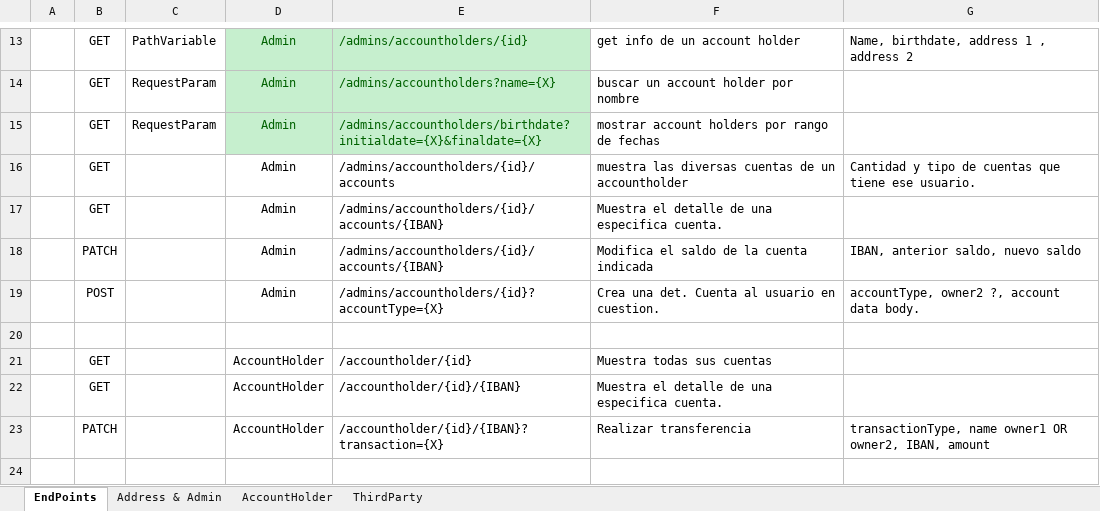
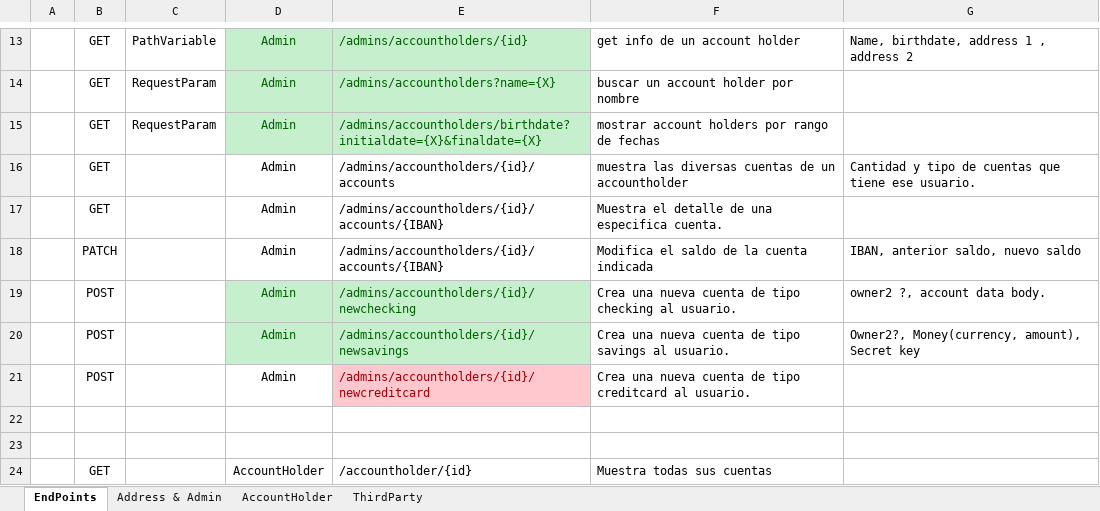
Before and after one commit to perseo1326/IH-Proyecto_Bancario, an Excel workbook: External_Resources/Mapa Endpoints.xlsx, sheet EndPoints, drawn as a sheet; only a part is shown, gaps mark what is left out; the shorter side is filled out with more unchanged rows; values as stored, in another font and other column widths than the file's, no borders; table styles not drawn; the diff names each change by its address in the sheet, - before the commit and + after, or states it on an @@ line.

```diff
--- a/External_Resources/Mapa Endpoints.xlsx (sheet EndPoints)
+++ b/External_Resources/Mapa Endpoints.xlsx (sheet EndPoints)
@@ D19:E19 fill: none → #C6EFCE, text colour: black → #006100 @@
-E19: /admins/accountholders/{id}?accountType={X}
+E19: /admins/accountholders/{id}/newchecking
-F19: Crea una det. Cuenta al usuario en cuestion.
+F19: Crea una nueva cuenta de tipo checking al usuario.
-G19: accountType, owner2 ?, account data body.
+G19: owner2 ?, account data body.
+row 20:  | POST |  | Admin | /admins/accountholders/{id}/newsavings | Crea una nueva cuenta de tipo savings al usuario. | Owner2?, Money(currency, amount), Secret key
+row 21:  | POST |  | Admin | /admins/accountholders/{id}/newcreditcard | Crea una nueva cuenta de tipo creditcard al usuario.
+row 22: (empty)
```
Also changed, not shown: 2 other files.
